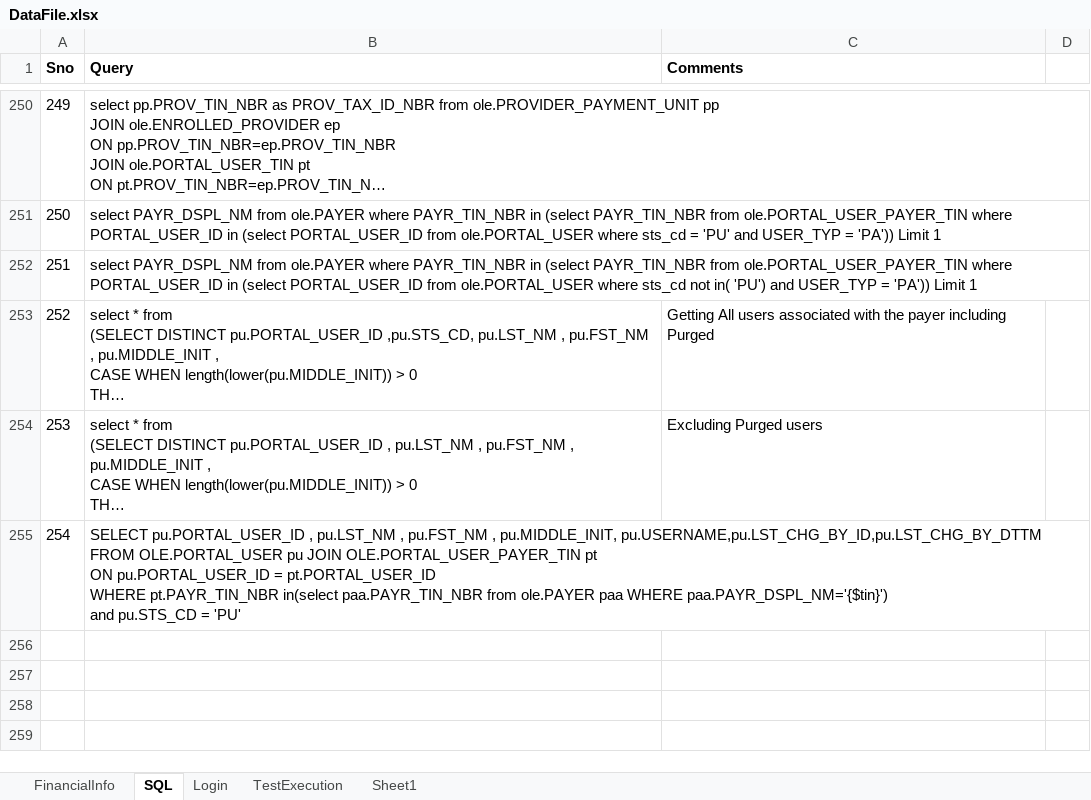
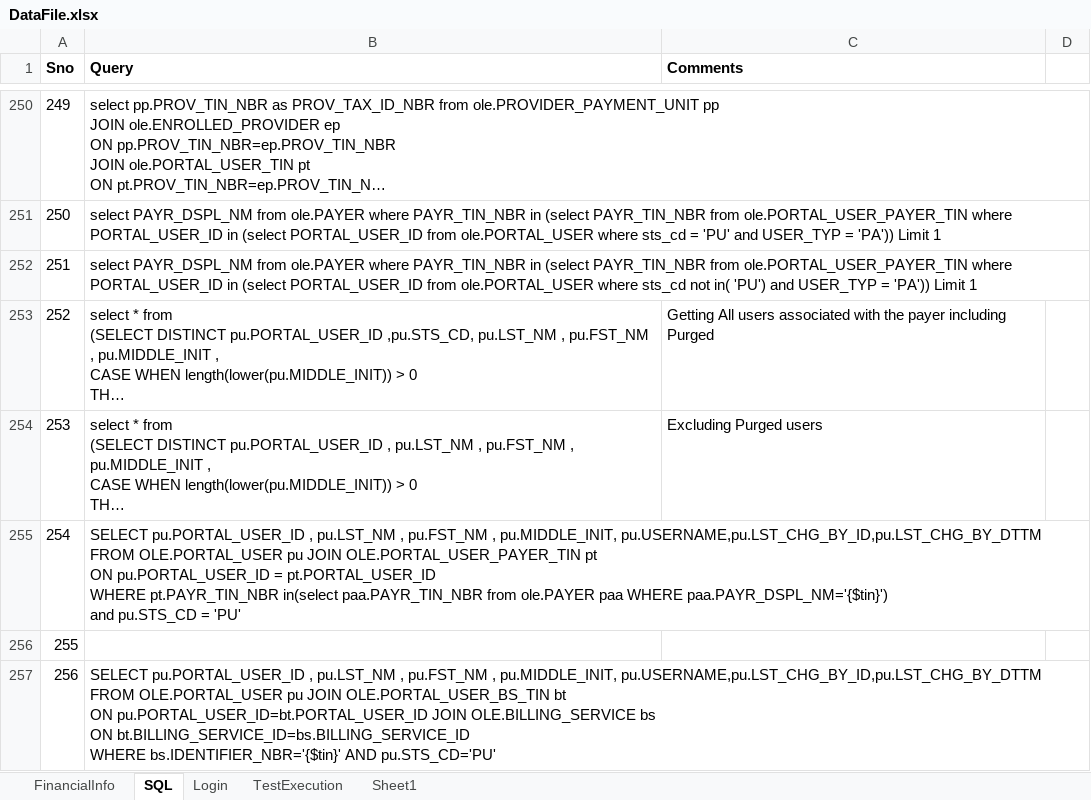
Before and after one commit to yaminichinchinedi/CucumberFramework, an Excel workbook: Online-Portals/UPA/DataFiles/DataFile.xlsx, sheet SQL, drawn as a sheet; only a part is shown, gaps mark what is left out; long unchanged cells end in …; values as stored, in another font and other column widths than the file's, no borders; ↵ is a line break in a cell; the diff names each change by its address in the sheet, - before the commit and + after, or states it on an @@ line.

Commit message:
Pushing Manage Users US2499639
Pushing Manage Users US2499639

```diff
--- a/Online-Portals/UPA/DataFiles/DataFile.xlsx (sheet SQL)
+++ b/Online-Portals/UPA/DataFiles/DataFile.xlsx (sheet SQL)
+row 256: 255
+row 257: 256 | SELECT pu.PORTAL_USER_ID , pu.LST_NM , pu.FST_NM , pu.MIDDLE_INIT, pu.USERNAME,pu.LST_CHG_BY_ID,pu.LST_CHG_BY_DTTM ↵ FROM OLE.PORTAL_USER pu JOIN OLE.PORTAL_USER_BS_TIN bt ↵ ON pu.PORTAL_USER_ID=bt.PORTAL_USER_ID JOIN OLE.BILLING_SERVICE bs ↵ ON bt.BILLING_SERVICE_ID=bs.BILLING_SERVICE_ID ↵ WHERE bs.IDENTIFIER_NBR='{$tin}' AND pu.STS_CD='PU'
```
Also changed, not shown: 16 other files.
